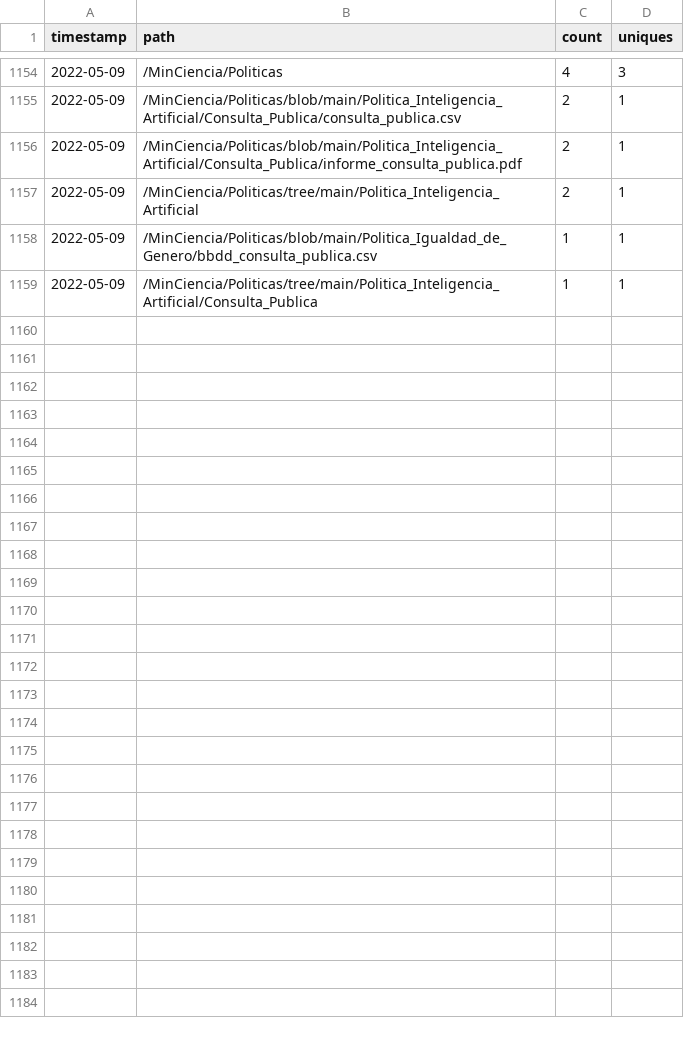
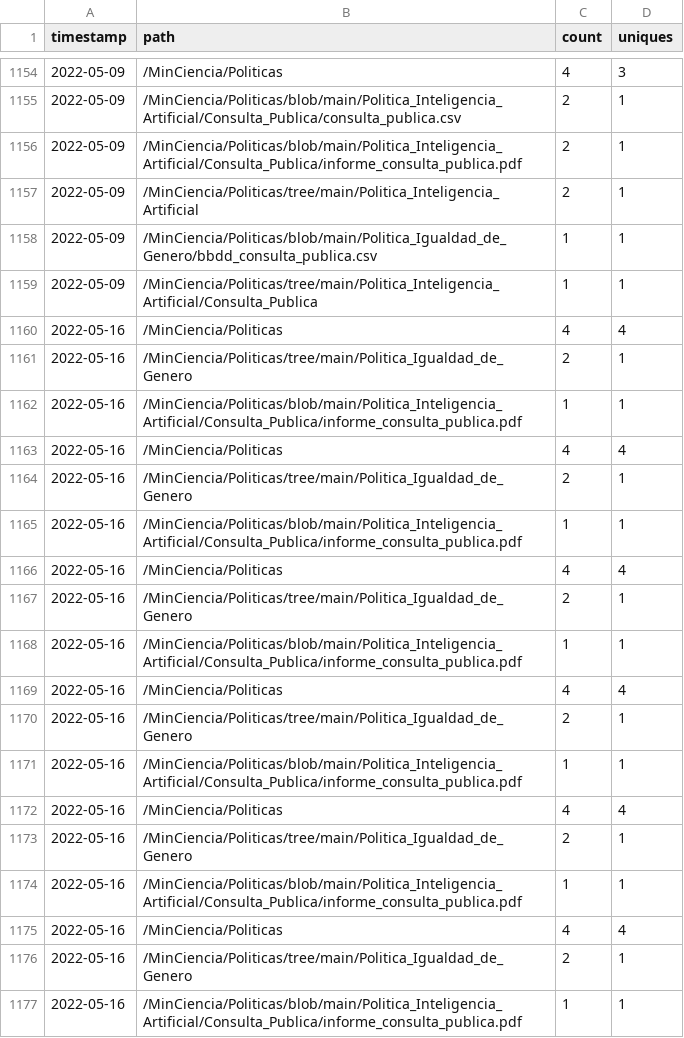
Before and after one commit to MinCiencia/Politicas, a CSV file: input/Traffic/popular.csv, drawn as a sheet; only a part is shown, gaps mark what is left out.

```diff
--- a/input/Traffic/popular.csv
+++ b/input/Traffic/popular.csv
@@ -1159 +1159,19 @@ timestamp,path,count,uniques
 2022-05-09,/MinCiencia/Politicas/tree/main/Politica_Inteligencia_Artificial/Consulta_Publica,1,1
+2022-05-16,/MinCiencia/Politicas,4,4
+2022-05-16,/MinCiencia/Politicas/tree/main/Politica_Igualdad_de_Genero,2,1
+2022-05-16,/MinCiencia/Politicas/blob/main/Politica_Inteligencia_Artificial/Consulta_Publica/informe_consulta_publica.pdf,1,1
+2022-05-16,/MinCiencia/Politicas,4,4
+2022-05-16,/MinCiencia/Politicas/tree/main/Politica_Igualdad_de_Genero,2,1
+2022-05-16,/MinCiencia/Politicas/blob/main/Politica_Inteligencia_Artificial/Consulta_Publica/informe_consulta_publica.pdf,1,1
+2022-05-16,/MinCiencia/Politicas,4,4
+2022-05-16,/MinCiencia/Politicas/tree/main/Politica_Igualdad_de_Genero,2,1
+2022-05-16,/MinCiencia/Politicas/blob/main/Politica_Inteligencia_Artificial/Consulta_Publica/informe_consulta_publica.pdf,1,1
+2022-05-16,/MinCiencia/Politicas,4,4
+2022-05-16,/MinCiencia/Politicas/tree/main/Politica_Igualdad_de_Genero,2,1
+2022-05-16,/MinCiencia/Politicas/blob/main/Politica_Inteligencia_Artificial/Consulta_Publica/informe_consulta_publica.pdf,1,1
+2022-05-16,/MinCiencia/Politicas,4,4
+2022-05-16,/MinCiencia/Politicas/tree/main/Politica_Igualdad_de_Genero,2,1
+2022-05-16,/MinCiencia/Politicas/blob/main/Politica_Inteligencia_Artificial/Consulta_Publica/informe_consulta_publica.pdf,1,1
+2022-05-16,/MinCiencia/Politicas,4,4
+2022-05-16,/MinCiencia/Politicas/tree/main/Politica_Igualdad_de_Genero,2,1
+2022-05-16,/MinCiencia/Politicas/blob/main/Politica_Inteligencia_Artificial/Consulta_Publica/informe_consulta_publica.pdf,1,1
```
Also changed, not shown: input/Traffic/clones.csv, input/Traffic/referrers.csv, 3 other files.
